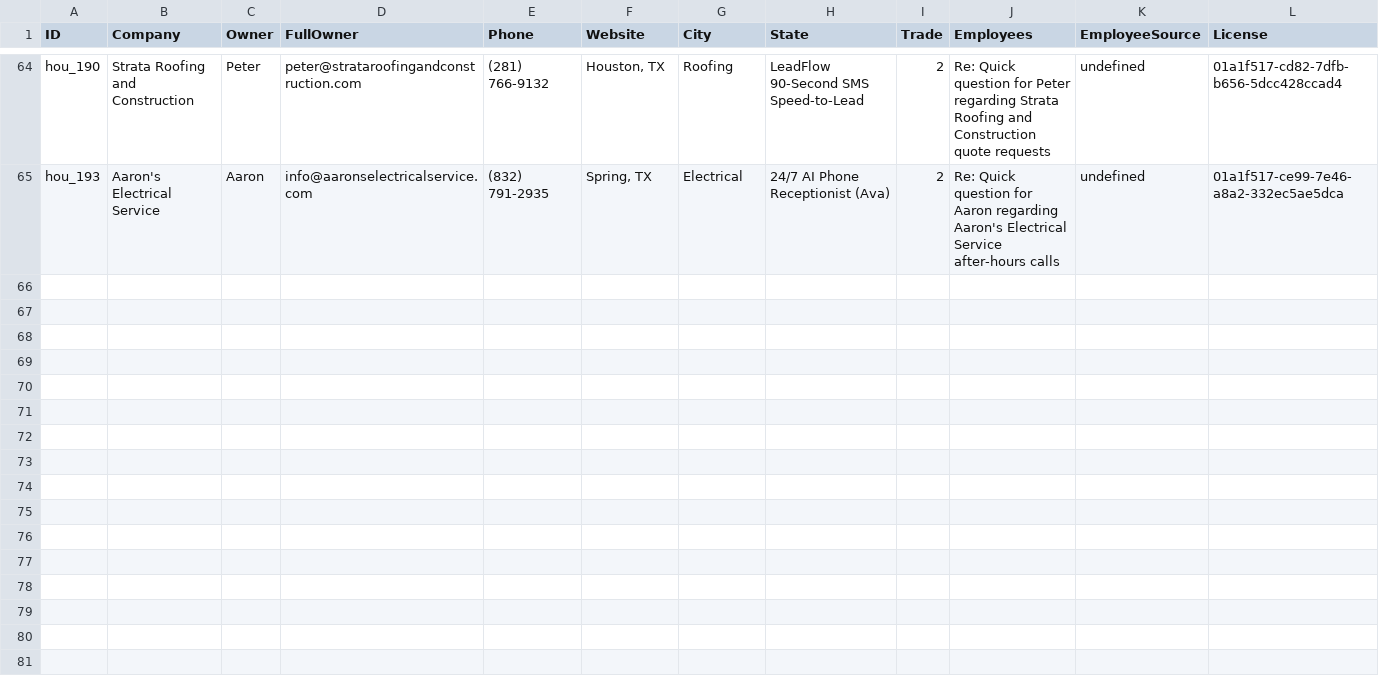
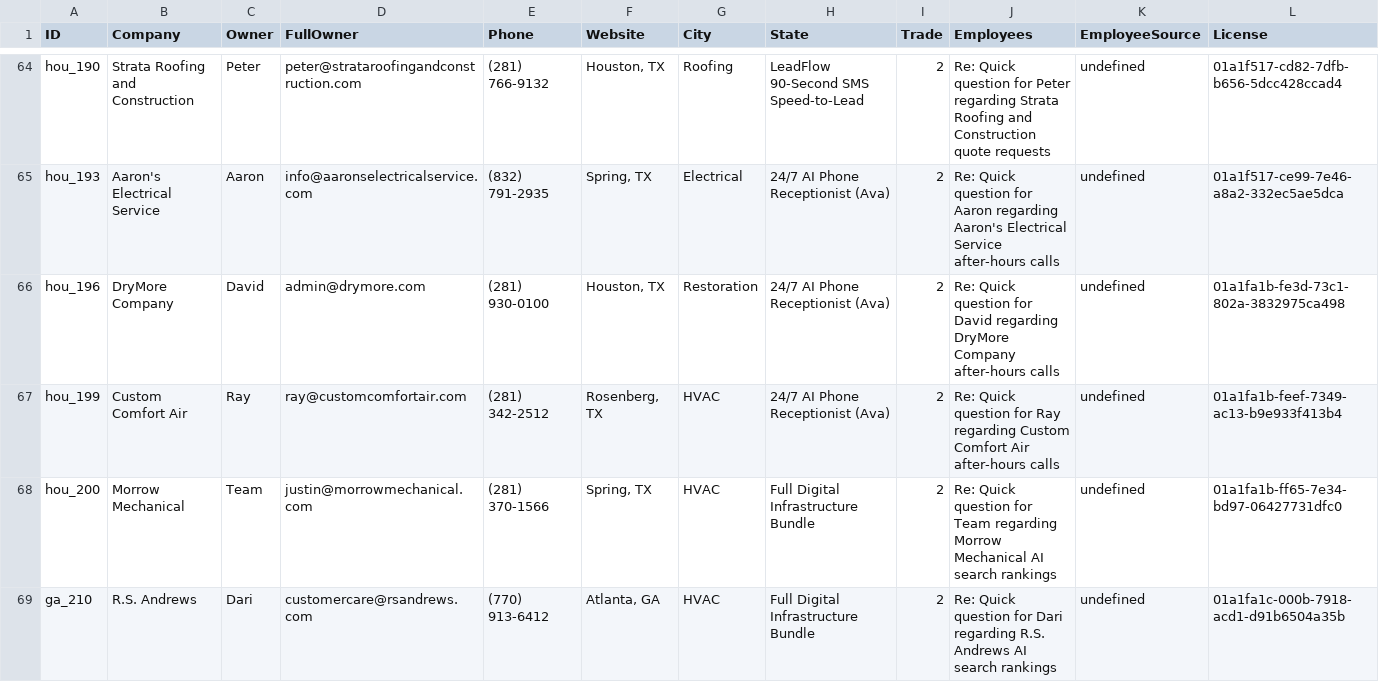
Before and after one commit to hluke2057-hub/Vantorxsolutions, a CSV file: data/outbound_cloud_campaign.csv, drawn as a sheet; only a part is shown, gaps mark what is left out; rows hold the shown columns only; the diff covers the shown part only; the diff names each change by its address in the sheet, - before the commit and + after, or states it on an @@ line.

```diff
--- a/data/outbound_cloud_campaign.csv
+++ b/data/outbound_cloud_campaign.csv
+row 66: hou_196 | DryMore Company | David | admin@drymore.com | (281) 930-0100 | Houston, TX | Restoration | 24/7 AI Phone Receptionist (Ava) | 2 | Re: Quick question for David regarding DryMore Company after-hours calls | undefined | 01a1fa1b-fe3d-73c1-802a-3832975ca498
+row 67: hou_199 | Custom Comfort Air | Ray | ray@customcomfortair.com | (281) 342-2512 | Rosenberg, TX | HVAC | 24/7 AI Phone Receptionist (Ava) | 2 | Re: Quick question for Ray regarding Custom Comfort Air after-hours calls | undefined | 01a1fa1b-feef-7349-ac13-b9e933f413b4
+row 68: hou_200 | Morrow Mechanical | Team | justin@morrowmechanical.com | (281) 370-1566 | Spring, TX | HVAC | Full Digital Infrastructure Bundle | 2 | Re: Quick question for Team regarding Morrow Mechanical AI search rankings | undefined | 01a1fa1b-ff65-7e34-bd97-06427731dfc0
+row 69: ga_210 | R.S. Andrews | Dari | customercare@rsandrews.com | (770) 913-6412 | Atlanta, GA | HVAC | Full Digital Infrastructure Bundle | 2 | Re: Quick question for Dari regarding R.S. Andrews AI search rankings | undefined | 01a1fa1c-000b-7918-acd1-d91b6504a35b
```
Also changed, not shown: 11 added rows elsewhere in this file, 7 other files.
